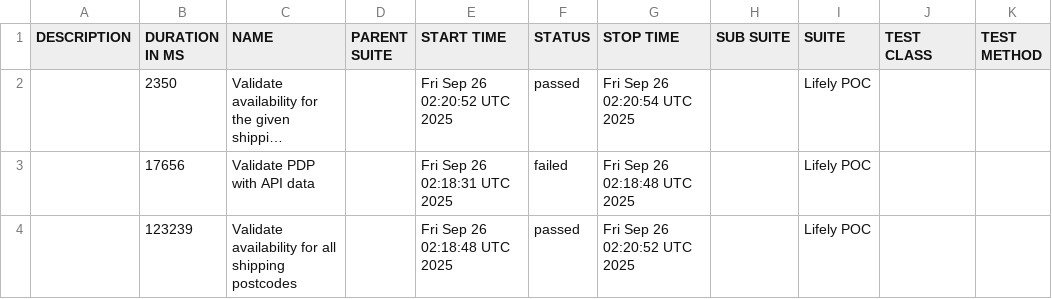
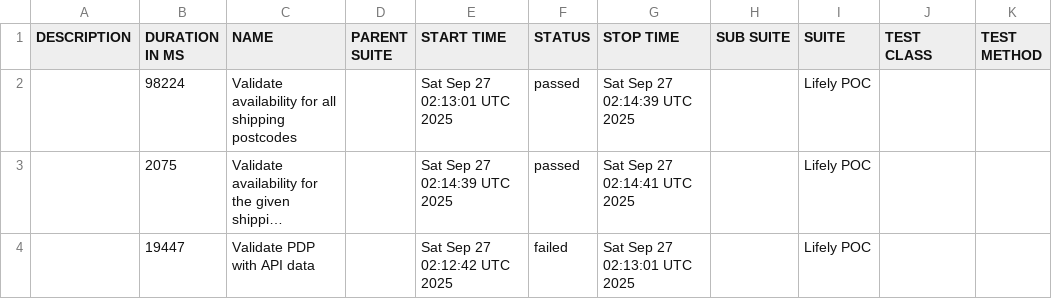
Before and after one commit to Het0603/E-Living, a CSV file: data/suites.csv, drawn as a sheet; long unchanged cells end in …; removed rows and columns are numbered as before the commit, all else as after; the diff names each change by its address in the sheet, - before the commit and + after, or states it on an @@ line.

```diff
--- a/data/suites.csv
+++ b/data/suites.csv
+row 2:  | 98224 | Validate availability for all shipping postcodes |  | Sat Sep 27 02:13:01 UTC 2025 | passed | Sat Sep 27 02:14:39 UTC 2025 |  | Lifely POC
-B3 (DURATION IN MS): 2350
+B3 (DURATION IN MS): 2075
-E3 (START TIME): Fri Sep 26 02:20:52 UTC 2025
+E3 (START TIME): Sat Sep 27 02:14:39 UTC 2025
-G3 (STOP TIME): Fri Sep 26 02:20:54 UTC 2025
+G3 (STOP TIME): Sat Sep 27 02:14:41 UTC 2025
-B4 (DURATION IN MS): 17656
+B4 (DURATION IN MS): 19447
-E4 (START TIME): Fri Sep 26 02:18:31 UTC 2025
+E4 (START TIME): Sat Sep 27 02:12:42 UTC 2025
-G4 (STOP TIME): Fri Sep 26 02:18:48 UTC 2025
+G4 (STOP TIME): Sat Sep 27 02:13:01 UTC 2025
-row 4:  | 123239 | Validate availability for all shipping postcodes |  | Fri Sep 26 02:18:48 UTC 2025 | passed | Fri Sep 26 02:20:52 UTC 2025 |  | Lifely POC
```
Also changed, not shown: 25 other files.
